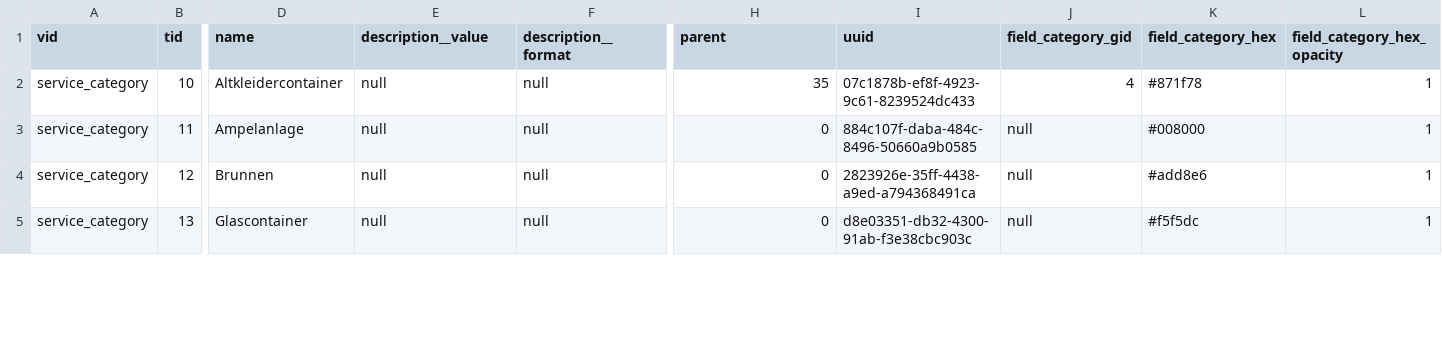
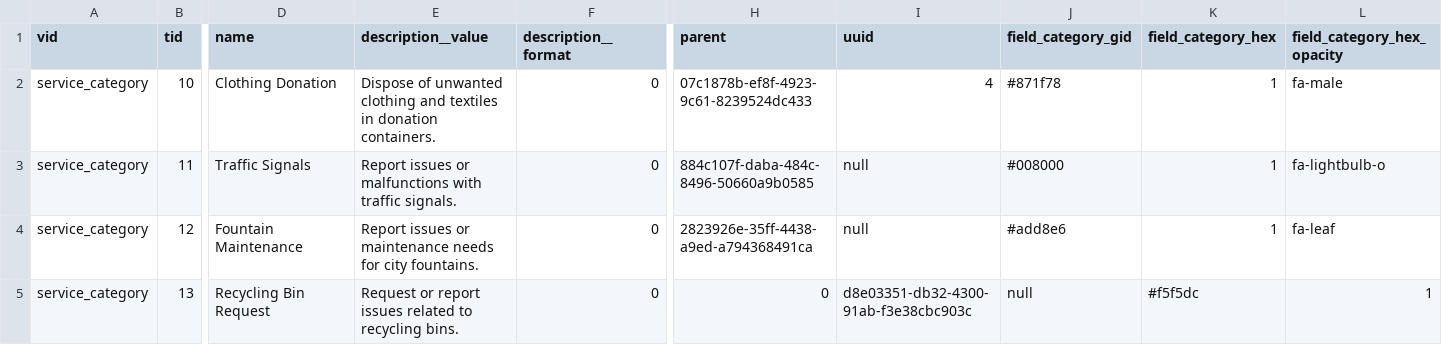
Before and after one commit to markaspot/markaspot, a CSV file: modules/markaspot_default_content/artifacts/taxonomy_service_categories.csv, drawn as a sheet; only a part is shown, gaps mark what is left out; the diff covers the shown part only; the diff names each change by its address in the sheet, - before the commit and + after, or states it on an @@ line.

```diff
--- a/modules/markaspot_default_content/artifacts/taxonomy_service_categories.csv
+++ b/modules/markaspot_default_content/artifacts/taxonomy_service_categories.csv
-D2 (name): Altkleidercontainer
+D2 (name): Clothing Donation
-E2 (description__value): null
+E2 (description__value): Dispose of unwanted clothing and textiles in donation containers.
-F2:F5 (description__format): null
+F2:F5 (description__format): 0
-H2 (parent): 35
+H2 (parent): 07c1878b-ef8f-4923-9c61-8239524dc433
-I2 (uuid): 07c1878b-ef8f-4923-9c61-8239524dc433
+I2 (uuid): 4
-J2 (field_category_gid): 4
+J2 (field_category_gid): #871f78
-K2 (field_category_hex): #871f78
+K2 (field_category_hex): 1
-L2 (field_category_hex_opacity): 1
+L2 (field_category_hex_opacity): fa-male
-D3 (name): Ampelanlage
+D3 (name): Traffic Signals
-E3 (description__value): null
+E3 (description__value): Report issues or malfunctions with traffic signals.
-H3 (parent): 0
+H3 (parent): 884c107f-daba-484c-8496-50660a9b0585
-I3 (uuid): 884c107f-daba-484c-8496-50660a9b0585
+I3 (uuid): null
-J3 (field_category_gid): null
+J3 (field_category_gid): #008000
-K3 (field_category_hex): #008000
+K3 (field_category_hex): 1
-L3 (field_category_hex_opacity): 1
+L3 (field_category_hex_opacity): fa-lightbulb-o
-D4 (name): Brunnen
+D4 (name): Fountain Maintenance
-E4 (description__value): null
+E4 (description__value): Report issues or maintenance needs for city fountains.
-H4 (parent): 0
+H4 (parent): 2823926e-35ff-4438-a9ed-a794368491ca
-I4 (uuid): 2823926e-35ff-4438-a9ed-a794368491ca
+I4 (uuid): null
-J4 (field_category_gid): null
+J4 (field_category_gid): #add8e6
-K4 (field_category_hex): #add8e6
+K4 (field_category_hex): 1
-L4 (field_category_hex_opacity): 1
+L4 (field_category_hex_opacity): fa-leaf
-D5 (name): Glascontainer
+D5 (name): Recycling Bin Request
-E5 (description__value): null
+E5 (description__value): Request or report issues related to recycling bins.
```
Also changed, not shown: 28 edited cells elsewhere in this file, modules/markaspot_default_content/artifacts/block.csv, 1 other file.
